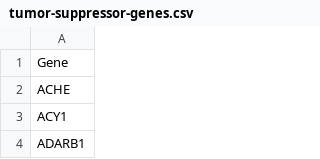
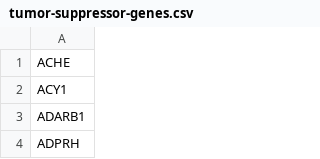
Before and after one commit to vandontduong/CARTEx, a CSV file: signatures/tumor-suppressor-genes.csv, drawn as a sheet; only a part is shown; the shorter side is filled out with more unchanged rows.

```diff
--- a/signatures/tumor-suppressor-genes.csv
+++ b/signatures/tumor-suppressor-genes.csv
@@ -1,2 +1 @@
-Gene
 ACHE
```
Also changed, not shown: signatures/Cai_2020_Pathology_PD1_Tex.csv, signatures/GSE23321_CD8_STEM_CELL_MEMORY_VS_EFFECTOR_MEMORY_CD8_TCELL_UP.csv, 5 other files.
